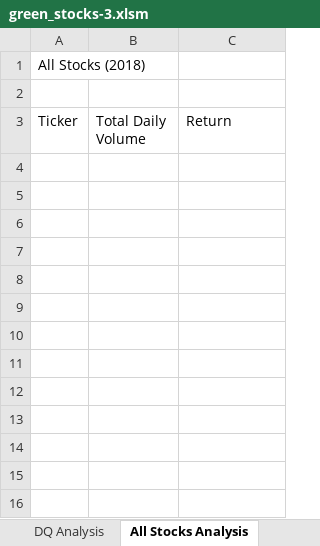
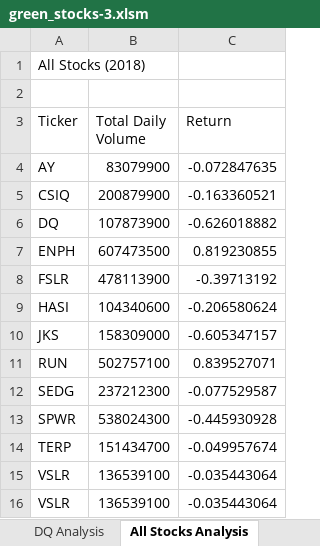
Before and after one commit to PatriciaCB1/Stock_Analysis3, an Excel workbook: green_stocks-3.xlsm, sheet All Stocks Analysis, drawn as a sheet; values as stored, in another font and other column widths than the file's, no borders; the diff names each change by its address in the sheet, - before the commit and + after, or states it on an @@ line.

Commit message:
Add files via upload

```diff
--- a/green_stocks-3.xlsm (sheet All Stocks Analysis)
+++ b/green_stocks-3.xlsm (sheet All Stocks Analysis)
+row 4: AY | 83079900 | -0.072847635
+row 5: CSIQ | 200879900 | -0.163360521
+row 6: DQ | 107873900 | -0.626018882
+row 7: ENPH | 607473500 | 0.819230855
+row 8: FSLR | 478113900 | -0.39713192
+row 9: HASI | 104340600 | -0.206580624
+row 10: JKS | 158309000 | -0.605347157
+row 11: RUN | 502757100 | 0.839527071
+row 12: SEDG | 237212300 | -0.077529587
+row 13: SPWR | 538024300 | -0.445930928
+row 14: TERP | 151434700 | -0.049957674
+row 15: VSLR | 136539100 | -0.035443064
+row 16: VSLR | 136539100 | -0.035443064
```
